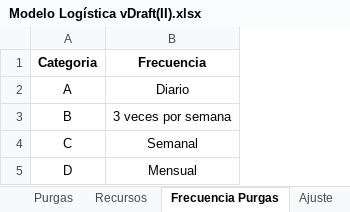
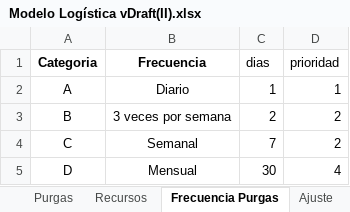
Before and after one commit to datamaniac03/oil, an Excel workbook: Modelo Logistica/Modelo Logística vDraft(II).xlsx, sheet Frecuencia Purgas, drawn as a sheet; values as stored, in another font and other column widths than the file's, no borders; the diff names each change by its address in the sheet, - before the commit and + after, or states it on an @@ line.

```diff
--- a/Modelo Logistica/Modelo Logística vDraft(II).xlsx (sheet Frecuencia Purgas)
+++ b/Modelo Logistica/Modelo Logística vDraft(II).xlsx (sheet Frecuencia Purgas)
+column C (dias), rows 2-5: 1 | 2 | 7 | 30
+column D (prioridad), rows 2-5: 1 | 2 | 2 | 4
```
Also changed, not shown: sheet Purgas, sheet Recursos, Modelo Logistica/Tareas Mantenimiento vMartin.xlsx, 2 other files.
